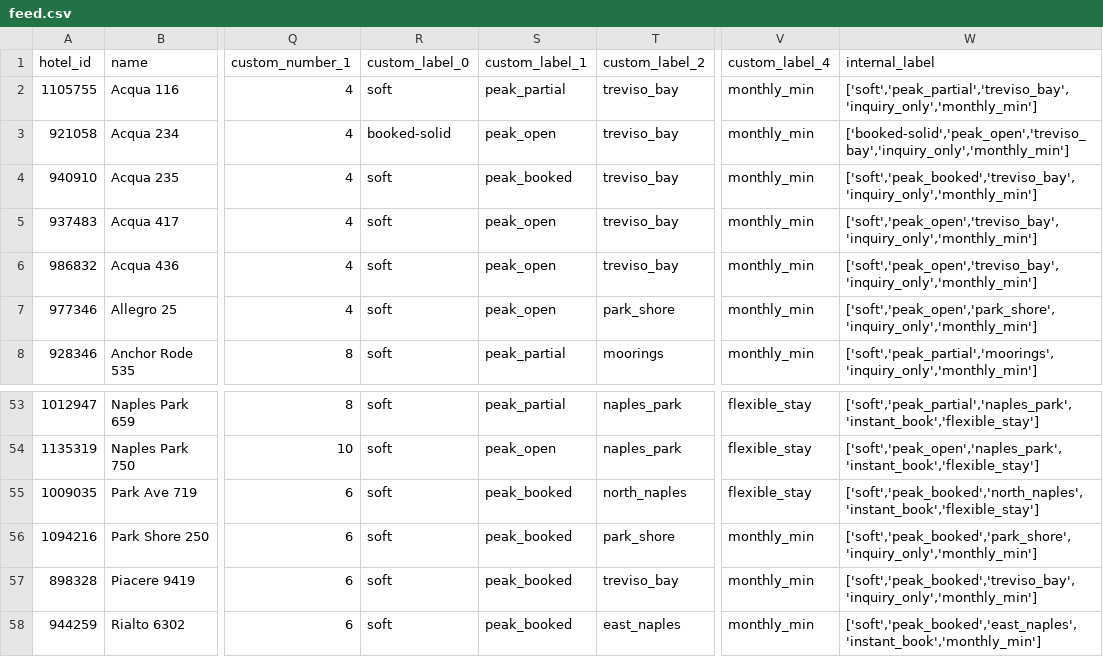
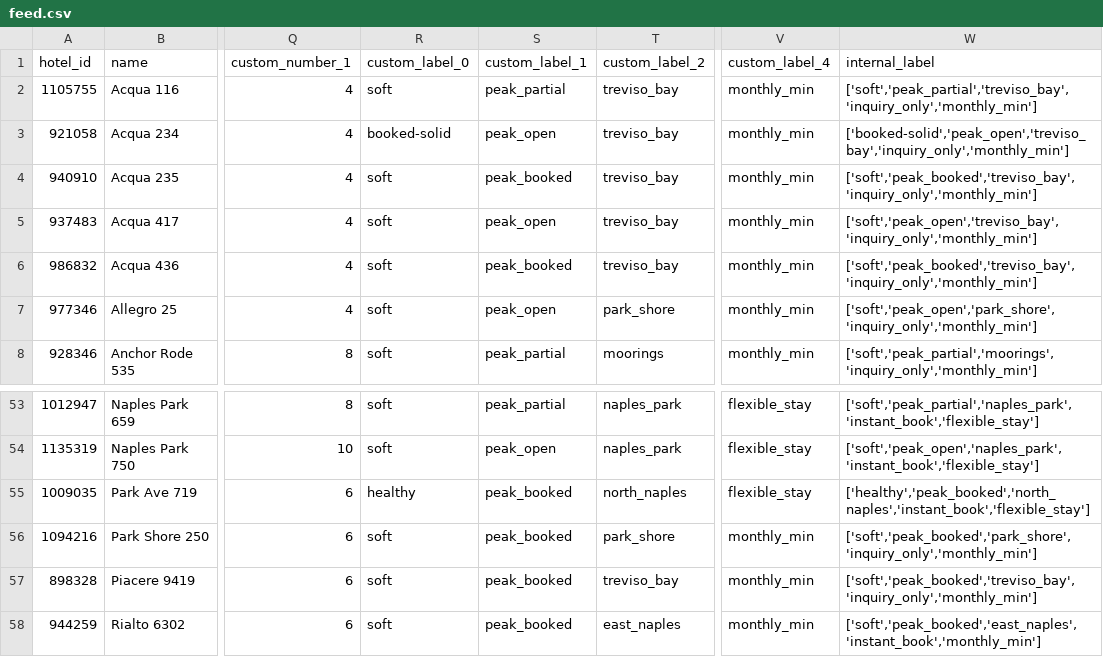
Before and after one commit to sjponsler41/nvpr-meta-feed, a CSV file: feed.csv, drawn as a sheet; only a part is shown, gaps mark what is left out; the diff names each change by its address in the sheet, - before the commit and + after, or states it on an @@ line.

Commit message:
Update feed 2026-09-09T14:42Z

```diff
--- a/feed.csv
+++ b/feed.csv
-S6 (custom_label_1): peak_open
+S6 (custom_label_1): peak_booked
-W6 (internal_label): ['soft','peak_open','treviso_bay','inquiry_only','monthly_min']
+W6 (internal_label): ['soft','peak_booked','treviso_bay','inquiry_only','monthly_min']
-R55 (custom_label_0): soft
+R55 (custom_label_0): healthy
-W55 (internal_label): ['soft','peak_booked','north_naples','instant_book','flexible_stay']
+W55 (internal_label): ['healthy','peak_booked','north_naples','instant_book','flexible_stay']
```
